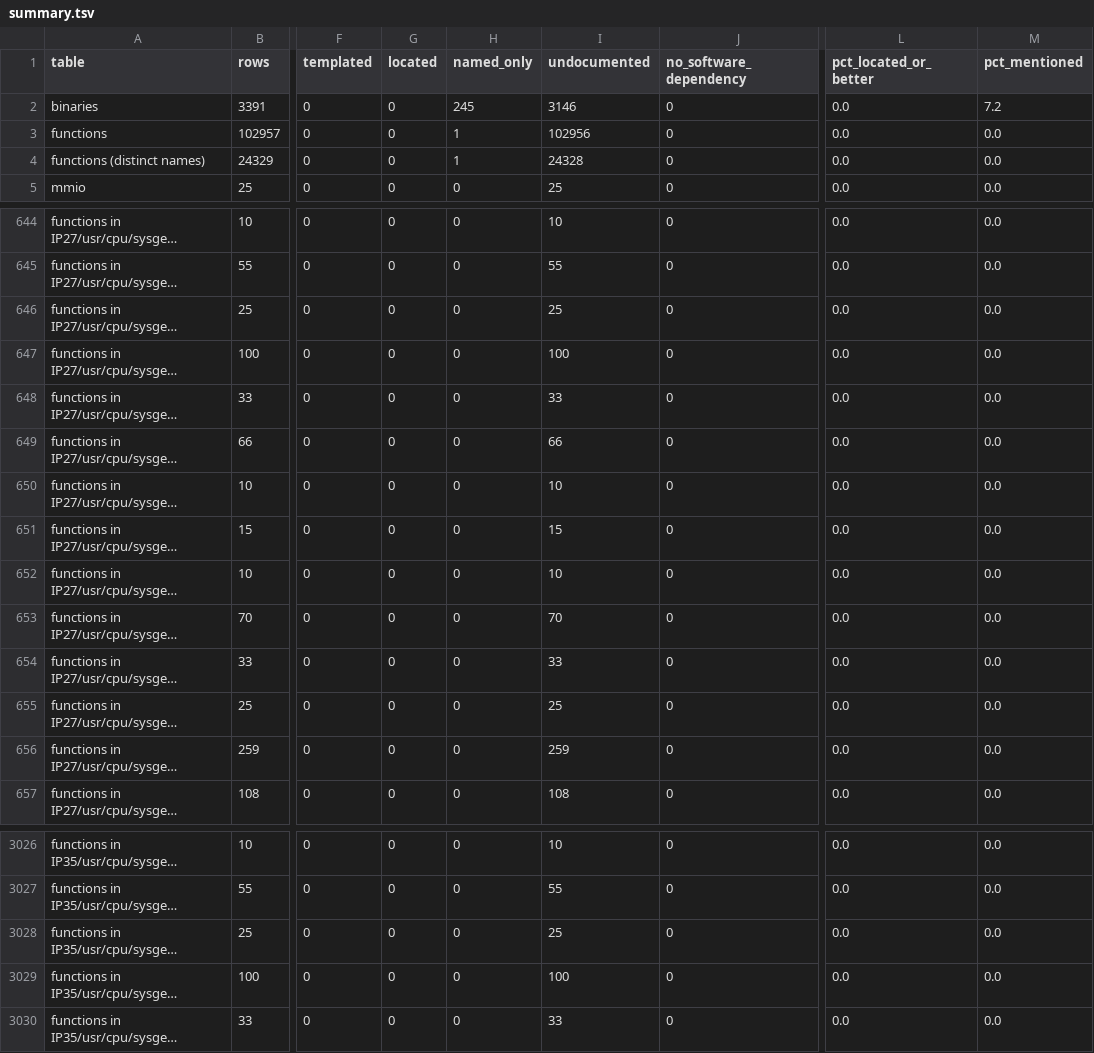
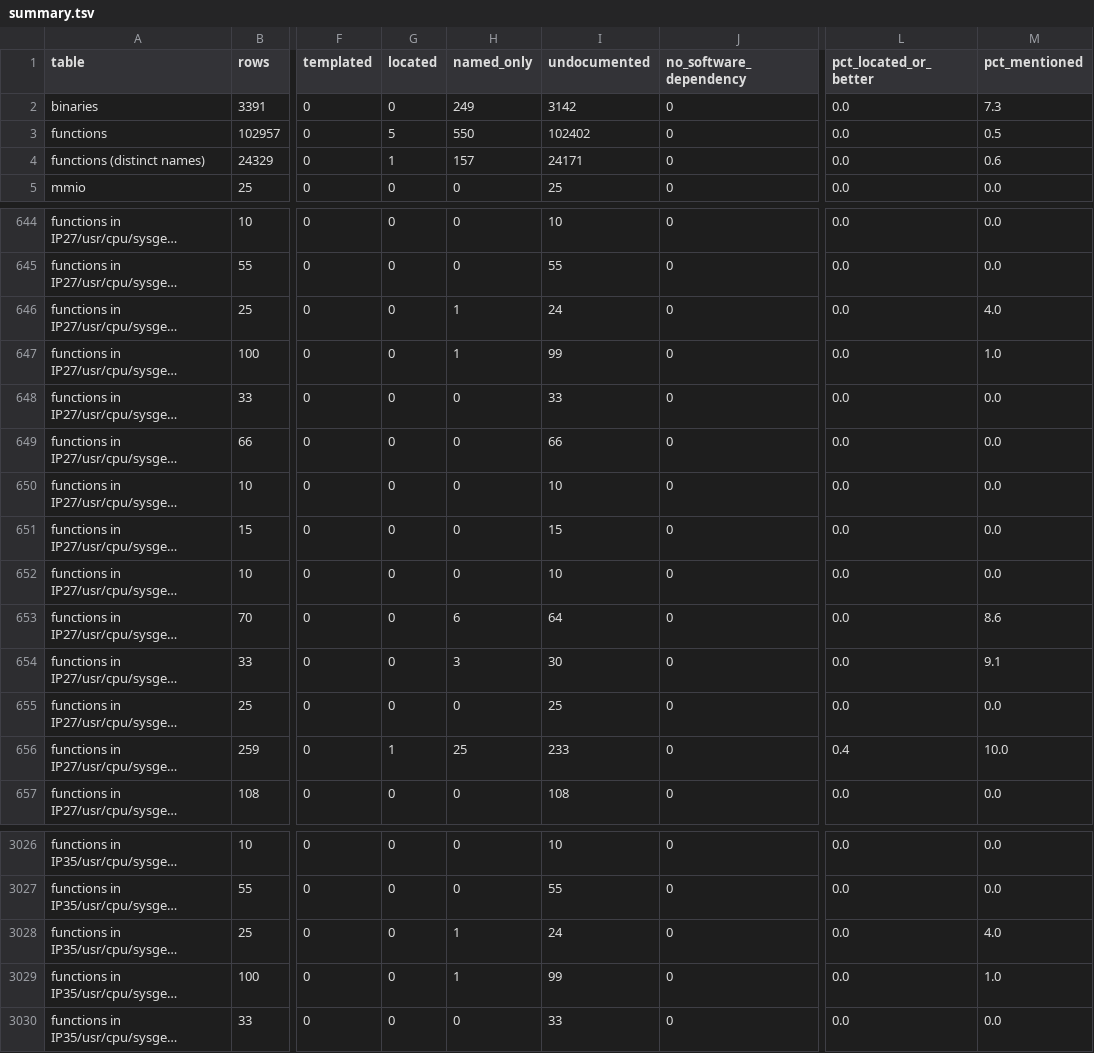
Before and after one commit to jamesbraid/chips, a TSV file: docs/inventory/summary.tsv, drawn as a sheet; only a part is shown, gaps mark what is left out; long unchanged cells end in …; the diff covers the shown part only; the diff names each change by its address in the sheet, - before the commit and + after, or states it on an @@ line.

```diff
--- a/docs/inventory/summary.tsv
+++ b/docs/inventory/summary.tsv
-H2 (named_only): 245
+H2 (named_only): 249
-I2 (undocumented): 3146
+I2 (undocumented): 3142
-M2 (pct_mentioned): 7.2
+M2 (pct_mentioned): 7.3
-G3 (located): 0
+G3 (located): 5
-H3 (named_only): 1
+H3 (named_only): 550
-I3 (undocumented): 102956
+I3 (undocumented): 102402
-M3 (pct_mentioned): 0.0
+M3 (pct_mentioned): 0.5
-G4 (located): 0
+G4 (located): 1
-H4 (named_only): 1
+H4 (named_only): 157
-I4 (undocumented): 24328
+I4 (undocumented): 24171
-M4 (pct_mentioned): 0.0
+M4 (pct_mentioned): 0.6
-H646:H647 (named_only): 0
+H646:H647 (named_only): 1
-I646 (undocumented): 25
+I646 (undocumented): 24
-M646 (pct_mentioned): 0.0
+M646 (pct_mentioned): 4.0
-I647 (undocumented): 100
+I647 (undocumented): 99
-M647 (pct_mentioned): 0.0
+M647 (pct_mentioned): 1.0
-H653 (named_only): 0
+H653 (named_only): 6
-I653 (undocumented): 70
+I653 (undocumented): 64
-M653 (pct_mentioned): 0.0
+M653 (pct_mentioned): 8.6
-H654 (named_only): 0
+H654 (named_only): 3
-I654 (undocumented): 33
+I654 (undocumented): 30
-M654 (pct_mentioned): 0.0
+M654 (pct_mentioned): 9.1
-G656 (located): 0
+G656 (located): 1
-H656 (named_only): 0
+H656 (named_only): 25
-I656 (undocumented): 259
+I656 (undocumented): 233
-L656 (pct_located_or_better): 0.0
+L656 (pct_located_or_better): 0.4
-M656 (pct_mentioned): 0.0
+M656 (pct_mentioned): 10.0
-H3028:H3029 (named_only): 0
+H3028:H3029 (named_only): 1
-I3028 (undocumented): 25
+I3028 (undocumented): 24
-M3028 (pct_mentioned): 0.0
+M3028 (pct_mentioned): 4.0
-I3029 (undocumented): 100
+I3029 (undocumented): 99
-M3029 (pct_mentioned): 0.0
+M3029 (pct_mentioned): 1.0
```
Also changed, not shown: 120 edited cells elsewhere in this file, docs/inventory/binaries.tsv, 2 other files.
